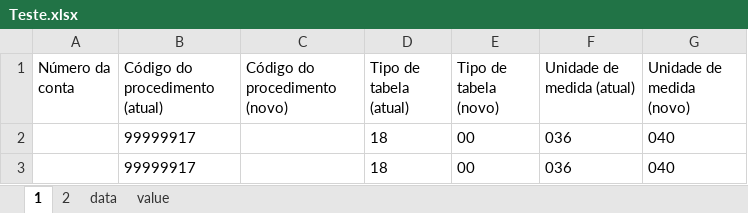
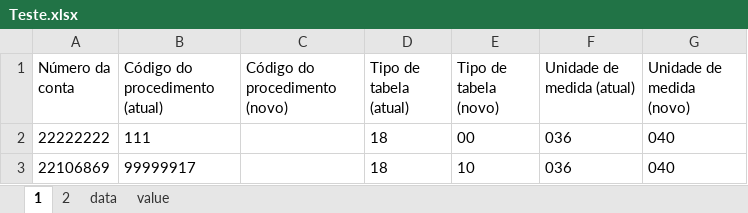
Before and after one commit to elias-ap/AlteradorDeGuiasTISS, an Excel workbook: Sources/Teste.xlsx, sheet 1, drawn as a sheet; values as stored, in another font and other column widths than the file's, no borders; table styles not drawn; the diff names each change by its address in the sheet, - before the commit and + after, or states it on an @@ line.

```diff
--- a/Sources/Teste.xlsx (sheet 1)
+++ b/Sources/Teste.xlsx (sheet 1)
-A2 (Número da conta): (empty)
+A2 (Número da conta): 22222222
-B2 (Código do procedimento (atual)): 99999917
+B2 (Código do procedimento (atual)): 111
-A3 (Número da conta): (empty)
+A3 (Número da conta): 22106869
-E3 (Tipo de tabela (novo)): 00
+E3 (Tipo de tabela (novo)): 10
```
Also changed, not shown: sheet 2, 1 other file.
